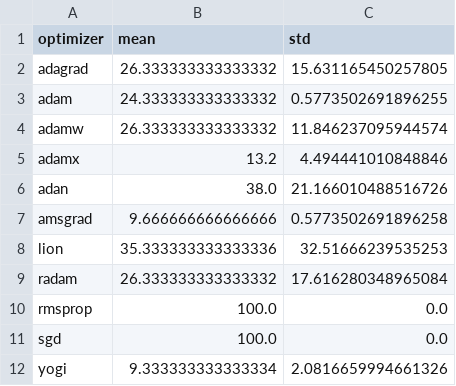
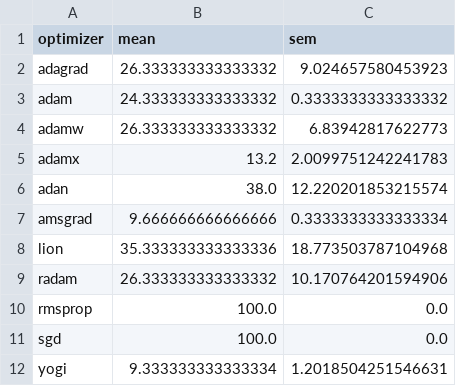
Before and after one commit to FranciscoCaldas/adamX, a CSV file: notebooks/epochs_summary.csv, drawn as a sheet.

```diff
--- a/notebooks/epochs_summary.csv
+++ b/notebooks/epochs_summary.csv
@@ -1,12 +1,12 @@
-optimizer,mean,std
-adagrad,26.333333333333332,15.631165450257805
-adam,24.333333333333332,0.5773502691896255
-adamw,26.333333333333332,11.846237095944574
-adamx,13.2,4.494441010848846
-adan,38.0,21.166010488516726
-amsgrad,9.666666666666666,0.5773502691896258
-lion,35.333333333333336,32.51666239535253
-radam,26.333333333333332,17.616280348965084
+optimizer,mean,sem
+adagrad,26.333333333333332,9.024657580453923
+adam,24.333333333333332,0.3333333333333332
+adamw,26.333333333333332,6.83942817622773
+adamx,13.2,2.0099751242241783
+adan,38.0,12.220201853215574
+amsgrad,9.666666666666666,0.3333333333333334
+lion,35.333333333333336,18.773503787104968
+radam,26.333333333333332,10.170764201594906
 rmsprop,100.0,0.0
 sgd,100.0,0.0
-yogi,9.333333333333334,2.0816659994661326
+yogi,9.333333333333334,1.2018504251546631
```
Also changed, not shown: 4 other files.
